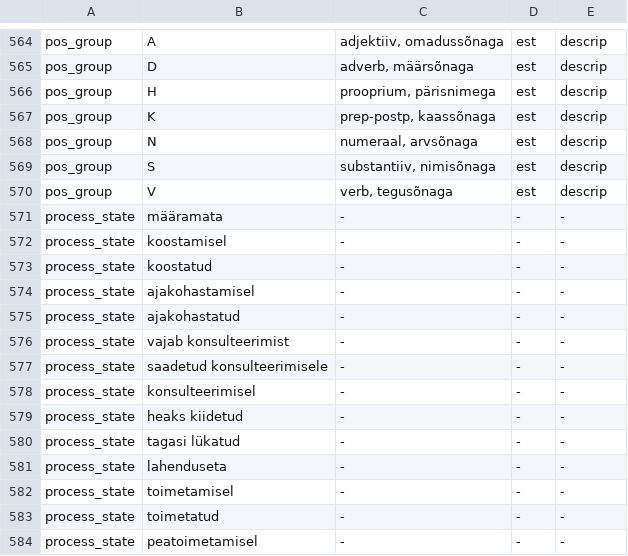
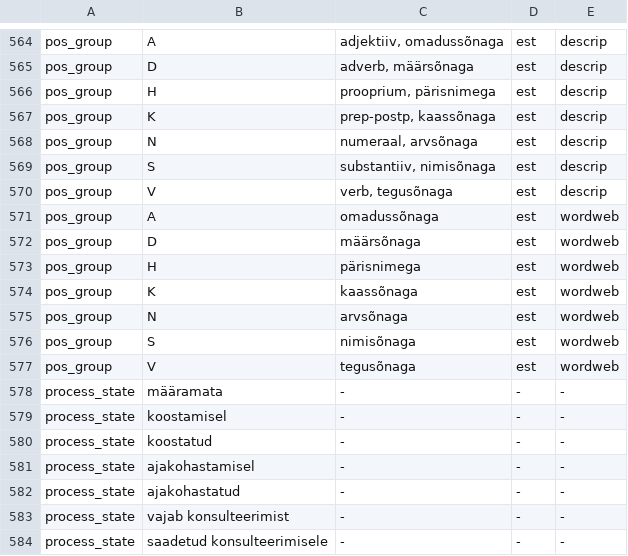
Before and after one commit to keeleinstituut/ekilex, a CSV file: ekilex-etl/fileresources/csv/classifier-main-value.csv, drawn as a sheet; only a part is shown, gaps mark what is left out; the shorter side is filled out with more unchanged rows; the diff names each change by its address in the sheet, - before the commit and + after, or states it on an @@ line.

Commit message:
wordweb classifiers

```diff
--- a/ekilex-etl/fileresources/csv/classifier-main-value.csv
+++ b/ekilex-etl/fileresources/csv/classifier-main-value.csv
+row 571: pos_group | A | omadussõnaga | est | wordweb
+row 572: pos_group | D | määrsõnaga | est | wordweb
+row 573: pos_group | H | pärisnimega | est | wordweb
+row 574: pos_group | K | kaassõnaga | est | wordweb
+row 575: pos_group | N | arvsõnaga | est | wordweb
+row 576: pos_group | S | nimisõnaga | est | wordweb
+row 577: pos_group | V | tegusõnaga | est | wordweb
```
Also changed, not shown: 3 other files.
